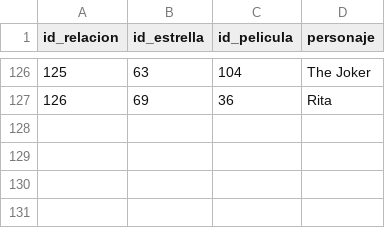
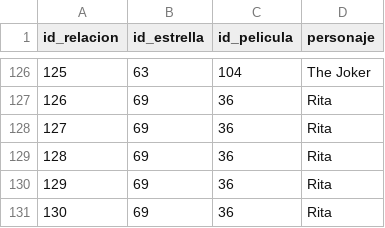
Before and after one commit to a223204951/curso_python, a CSV file: MOVIEDB/datos/movies_db - relacion.csv, drawn as a sheet; only a part is shown, gaps mark what is left out; the diff names each change by its address in the sheet, - before the commit and + after, or states it on an @@ line.

```diff
--- a/MOVIEDB/datos/movies_db - relacion.csv
+++ b/MOVIEDB/datos/movies_db - relacion.csv
+row 128: 127 | 69 | 36 | Rita
+row 129: 128 | 69 | 36 | Rita
+row 130: 129 | 69 | 36 | Rita
+row 131: 130 | 69 | 36 | Rita
```
Also changed, not shown: MOVIEDB/datos/movies_db - peliculas.csv, 1 other file.
